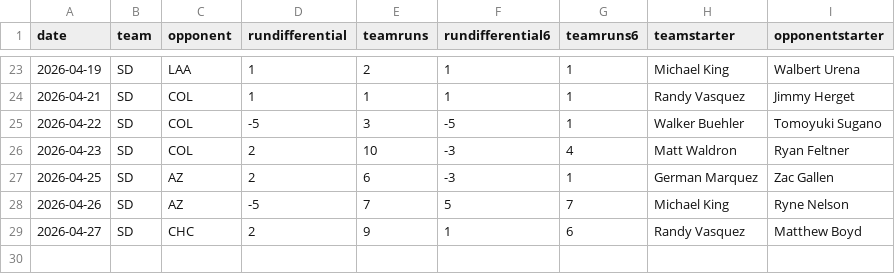
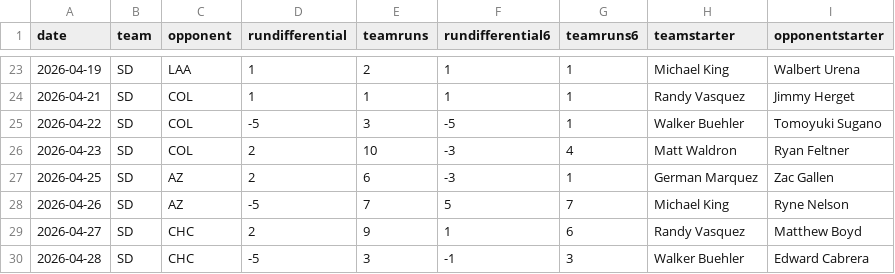
Before and after one commit to fantasy-toolz/mlb-predictions, a CSV file: data/2026/teams/SD.csv, drawn as a sheet; only a part is shown, gaps mark what is left out; the diff names each change by its address in the sheet, - before the commit and + after, or states it on an @@ line.

```diff
--- a/data/2026/teams/SD.csv
+++ b/data/2026/teams/SD.csv
+row 30: 2026-04-28 | SD | CHC | -5 | 3 | -1 | 3 | Walker Buehler | Edward Cabrera
```
Also changed, not shown: data/2026/teams/AZ.csv, data/2026/teams/BOS.csv, 30 other files.
